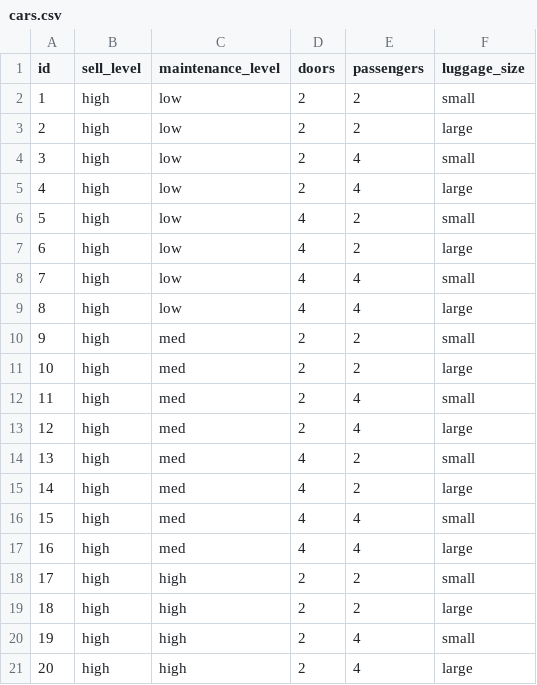
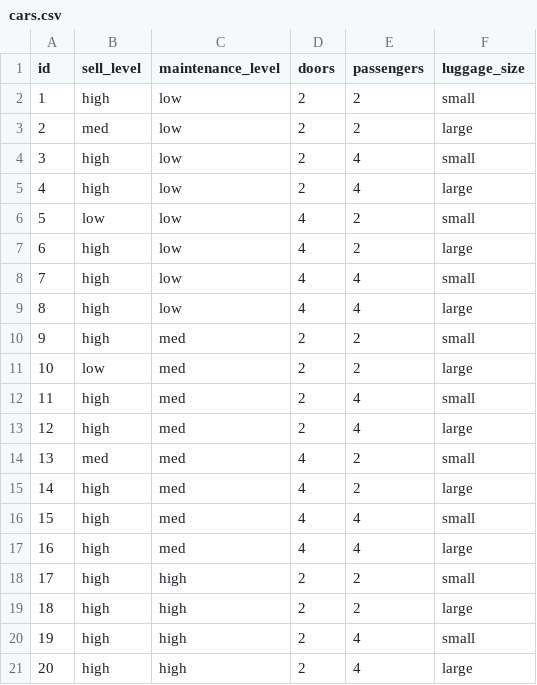
Before and after one commit to maxh33/python_w_r_functions, a CSV file: cars.csv, drawn as a sheet.

```diff
--- a/cars.csv
+++ b/cars.csv
@@ -2,6 +2,6 @@ id,sell_level,maintenance_level,doors,passengers,luggage_size
 1,high,low,2,2,small
-2,high,low,2,2,large
+2,med,low,2,2,large
 3,high,low,2,4,small
 4,high,low,2,4,large
-5,high,low,4,2,small
+5,low,low,4,2,small
 6,high,low,4,2,large
@@ -10,6 +10,6 @@ id,sell_level,maintenance_level,doors,passengers,luggage_size
 9,high,med,2,2,small
-10,high,med,2,2,large
+10,low,med,2,2,large
 11,high,med,2,4,small
 12,high,med,2,4,large
-13,high,med,4,2,small
+13,med,med,4,2,small
 14,high,med,4,2,large
```
Also changed, not shown: 1 other file.
